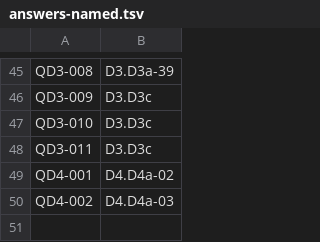
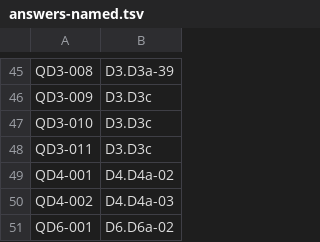
Before and after one commit to jparrieta/r-place, a TSV file: aggregator/runs/claude-v43-1/CONTROL/answers-named.tsv, drawn as a sheet; only a part is shown, gaps mark what is left out; the diff names each change by its address in the sheet, - before the commit and + after, or states it on an @@ line.

Commit message:
Analysis claude-v43-1--C4-field: paused D6a-02

```diff
--- a/aggregator/runs/claude-v43-1/CONTROL/answers-named.tsv
+++ b/aggregator/runs/claude-v43-1/CONTROL/answers-named.tsv
+row 51: QD6-001 | D6.D6a-02
```
Also changed, not shown: 52 other files.
